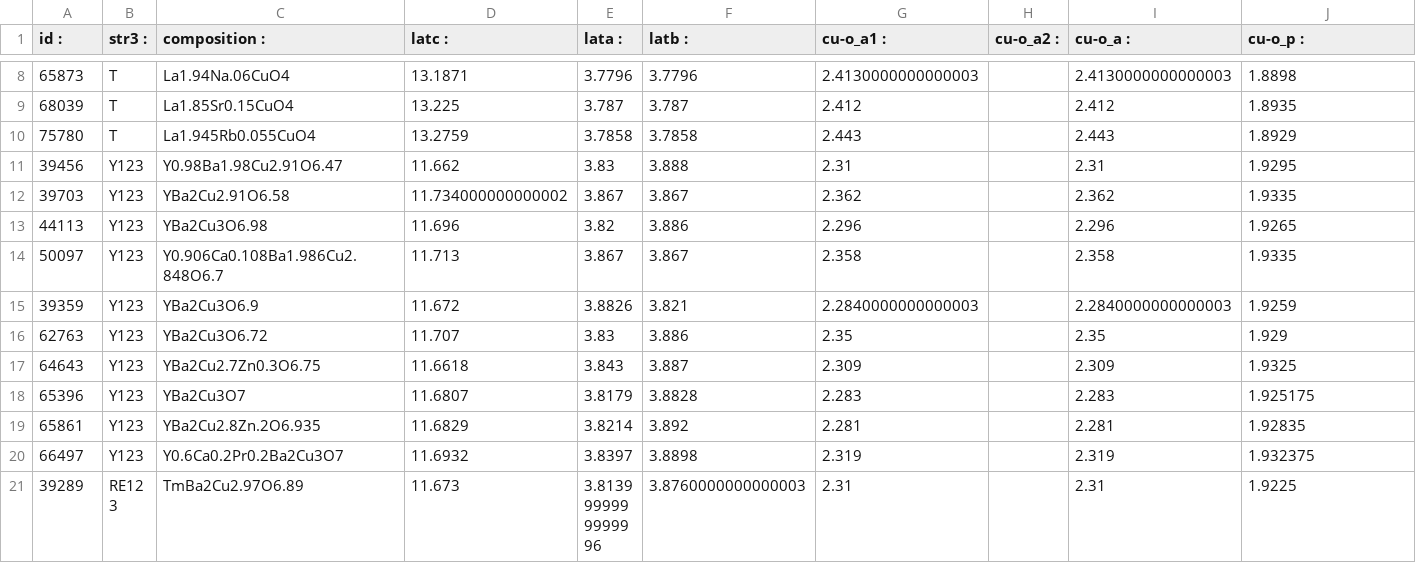
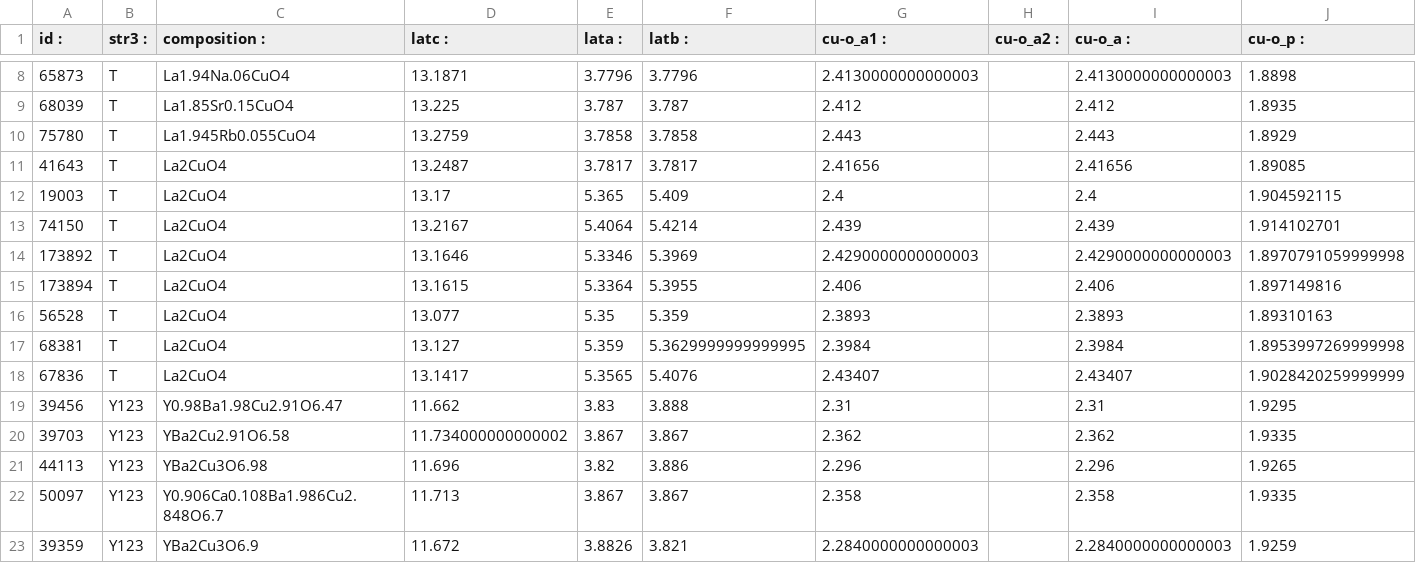
Before and after one commit to CompRhys/apical, a CSV file: processed-data/icsd_cleaned.csv, drawn as a sheet; only a part is shown, gaps mark what is left out; the shorter side is filled out with more unchanged rows.

```diff
--- a/processed-data/icsd_cleaned.csv
+++ b/processed-data/icsd_cleaned.csv
@@ -10,2 +10,10 @@ id :,str3 :,composition :,latc :,lata :,latb :,cu-o_a1 :,cu-o_a2 :,cu-o_a :,cu-o
 75780,T,La1.945Rb0.055CuO4,13.2759,3.7858,3.7858,2.443,,2.443,1.8929
+41643,T,La2CuO4,13.2487,3.7817,3.7817,2.41656,,2.41656,1.89085
+19003,T,La2CuO4,13.17,5.365,5.409,2.4,,2.4,1.904592115
+74150,T,La2CuO4,13.2167,5.4064,5.4214,2.439,,2.439,1.914102701
+173892,T,La2CuO4,13.1646,5.3346,5.3969,2.4290000000000003,,2.4290000000000003,1.8970791059999998
+173894,T,La2CuO4,13.1615,5.3364,5.3955,2.406,,2.406,1.897149816
+56528,T,La2CuO4,13.077,5.35,5.359,2.3893,,2.3893,1.89310163
+68381,T,La2CuO4,13.127,5.359,5.3629999999999995,2.3984,,2.3984,1.8953997269999998
+67836,T,La2CuO4,13.1417,5.3565,5.4076,2.43407,,2.43407,1.9028420259999999
 39456,Y123,Y0.98Ba1.98Cu2.91O6.47,11.662,3.83,3.888,2.31,,2.31,1.9295
```
Also changed, not shown: processed-data/super_apical.csv, 7 other files.
